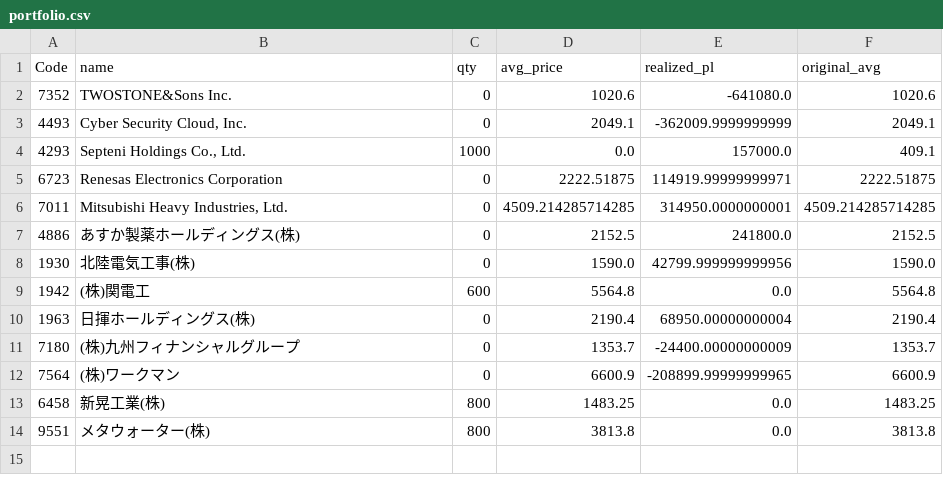
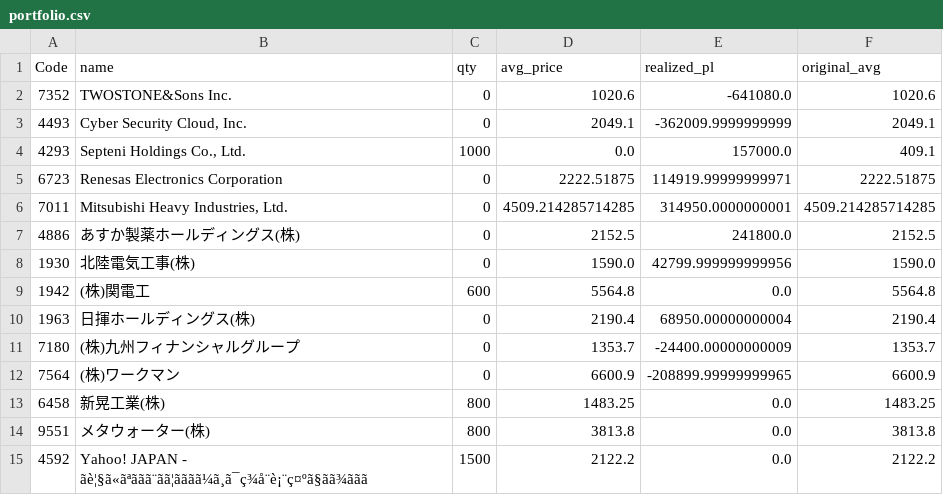
Before and after one commit to reiwa1019-cmyk/J_Phantom_Gear, a CSV file: portfolio.csv, drawn as a sheet; the diff names each change by its address in the sheet, - before the commit and + after, or states it on an @@ line.

Commit message:
Update portfolio.csv

```diff
--- a/portfolio.csv
+++ b/portfolio.csv
+row 15: 4592 | Yahoo! JAPAN - ãè¦§ã«ãªããã¨ãã¦ãããã¼ã¸ã¯ç¾å¨è¡¨ç¤ºã§ãã¾ããã | 1500 | 2122.2 | 0.0 | 2122.2
```
